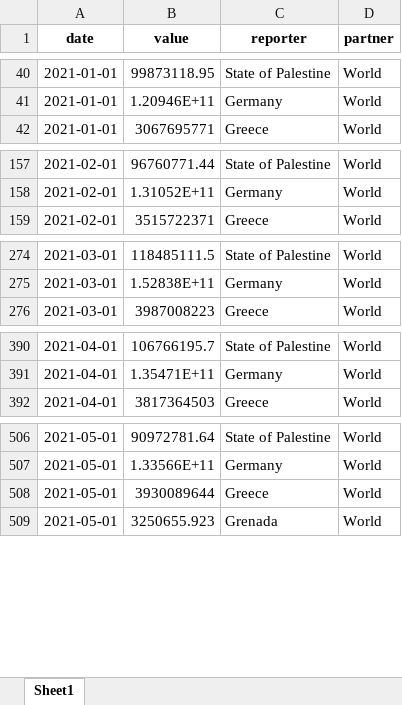
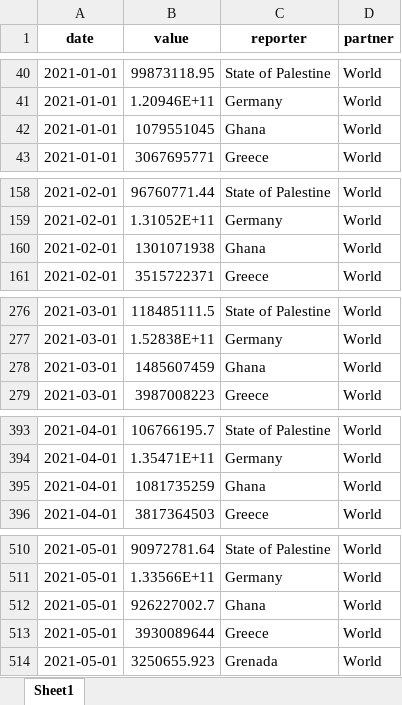
Before and after one commit to garrettspooner/Econ-Sanctions, an Excel workbook: data/comtrade_total_exports_2021M.xlsx, sheet Sheet1, drawn as a sheet; only a part is shown, gaps mark what is left out; values as stored, in another font and other column widths than the file's, no borders; the diff covers the shown part only; the diff names each change by its address in the sheet, - before the commit and + after, or states it on an @@ line.

```diff
--- a/data/comtrade_total_exports_2021M.xlsx (sheet Sheet1)
+++ b/data/comtrade_total_exports_2021M.xlsx (sheet Sheet1)
+row 42: 2021-01-01 | 1079551045 | Ghana | World
+row 160: 2021-02-01 | 1301071938 | Ghana | World
+row 278: 2021-03-01 | 1485607459 | Ghana | World
+row 395: 2021-04-01 | 1081735259 | Ghana | World
+row 512: 2021-05-01 | 926227002.7 | Ghana | World
```
Also changed, not shown: 7 added rows elsewhere in this sheet, data/comtrade_all_exports_2021A.xlsx, data/comtrade_total_exports_2021A.xlsx, 6 other files.
